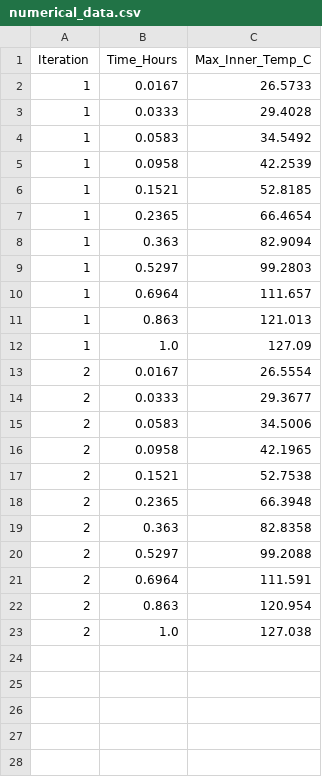
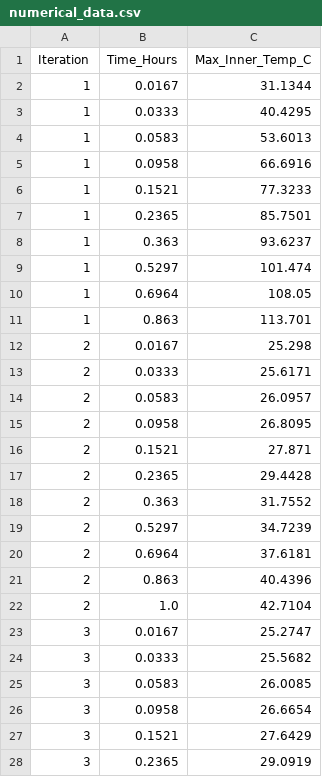
Before and after one commit to faliqadlan/pertacoustic-3d-design, a CSV file: cosmo/numerical_data.csv, drawn as a sheet; only a part is shown; the diff covers the shown part only.

Commit message:
feat: implement automated optimization workflow and generate simulation iteration data

```diff
--- a/cosmo/numerical_data.csv
+++ b/cosmo/numerical_data.csv
@@ -1,23 +1,28 @@
 Iteration,Time_Hours,Max_Inner_Temp_C
-1,0.0167,26.5733
-1,0.0333,29.4028
-1,0.0583,34.5492
-1,0.0958,42.2539
-1,0.1521,52.8185
-1,0.2365,66.4654
-1,0.363,82.9094
-1,0.5297,99.2803
-1,0.6964,111.657
-1,0.863,121.013
-1,1.0,127.09
-2,0.0167,26.5554
-2,0.0333,29.3677
-2,0.0583,34.5006
-2,0.0958,42.1965
-2,0.1521,52.7538
-2,0.2365,66.3948
-2,0.363,82.8358
-2,0.5297,99.2088
-2,0.6964,111.591
-2,0.863,120.954
-2,1.0,127.038
+1,0.0167,31.1344
+1,0.0333,40.4295
+1,0.0583,53.6013
+1,0.0958,66.6916
+1,0.1521,77.3233
+1,0.2365,85.7501
+1,0.363,93.6237
+1,0.5297,101.474
+1,0.6964,108.05
+1,0.863,113.701
+2,0.0167,25.298
+2,0.0333,25.6171
+2,0.0583,26.0957
+2,0.0958,26.8095
+2,0.1521,27.871
+2,0.2365,29.4428
+2,0.363,31.7552
+2,0.5297,34.7239
+2,0.6964,37.6181
+2,0.863,40.4396
+2,1.0,42.7104
+3,0.0167,25.2747
+3,0.0333,25.5682
+3,0.0583,26.0085
+3,0.0958,26.6654
+3,0.1521,27.6429
+3,0.2365,29.0919
```
Also changed, not shown: 16 added rows elsewhere in this file, 25 other files.
